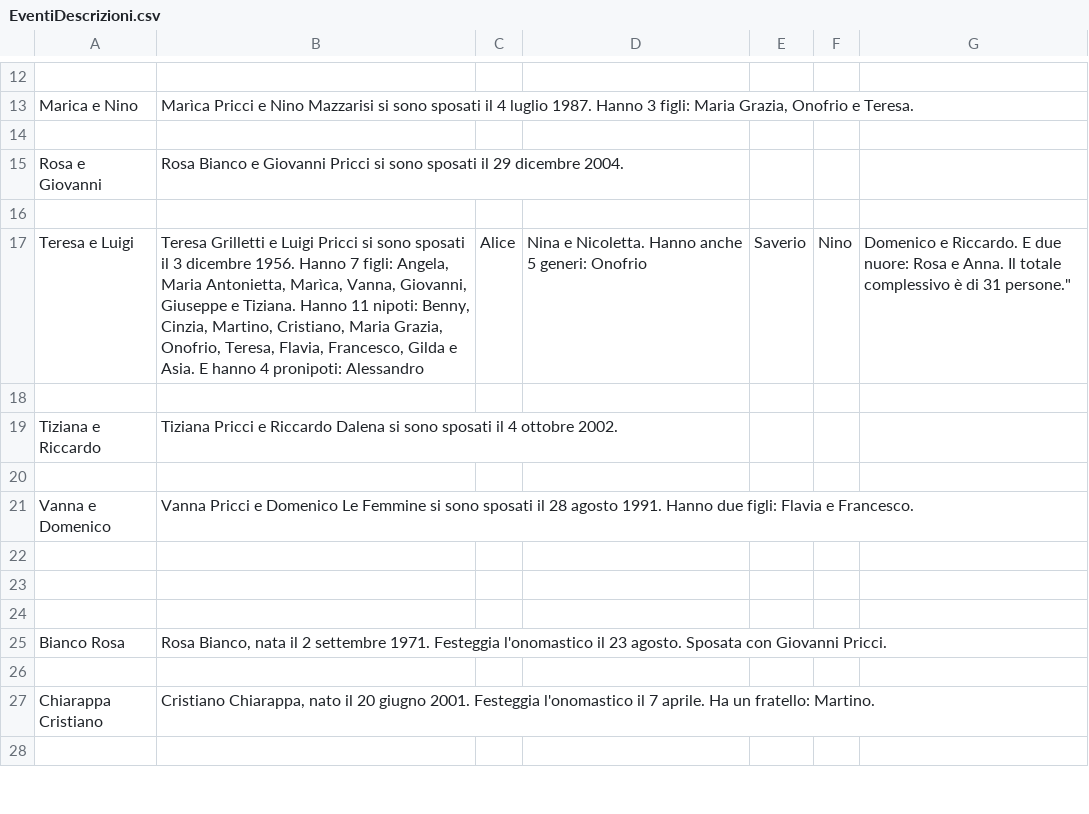
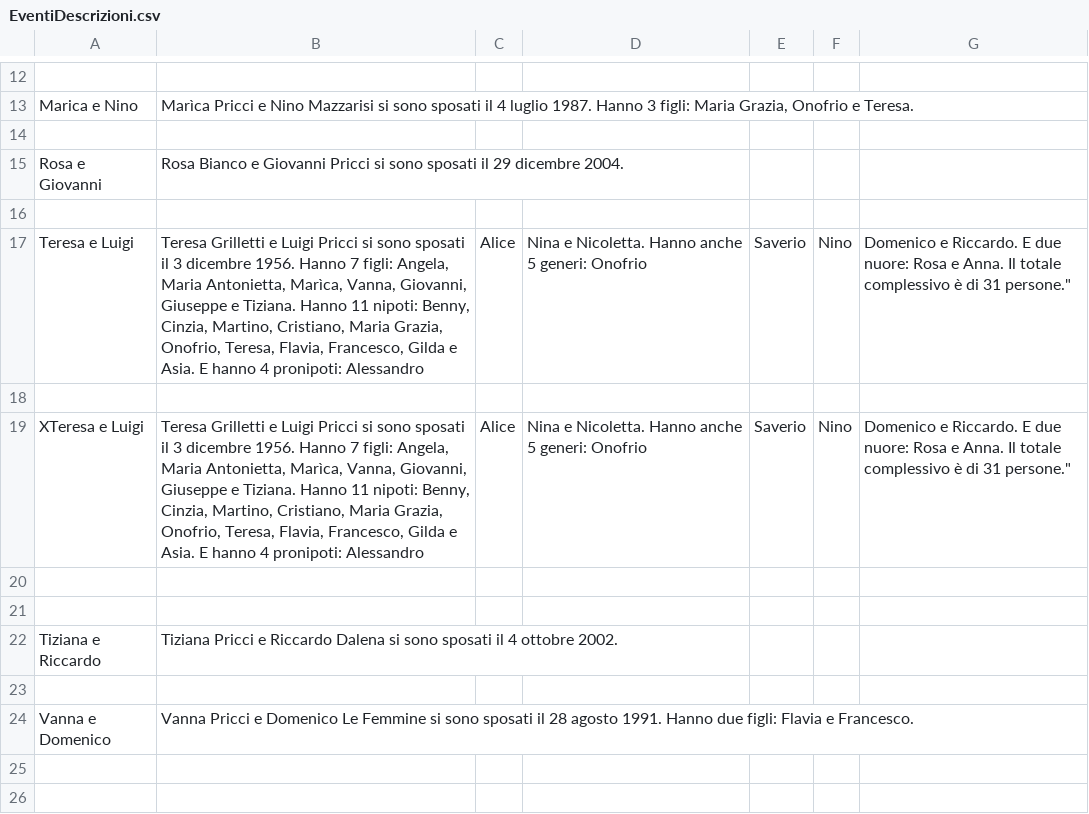
Before and after one commit to Sebastiano-Mazzarisi/Test, a CSV file: EventiDescrizioni.csv, drawn as a sheet; only a part is shown, gaps mark what is left out; the shorter side is filled out with more unchanged rows; the diff names each change by its address in the sheet, - before the commit and + after, or states it on an @@ line.

Commit message:
Add files via upload

```diff
--- a/EventiDescrizioni.csv
+++ b/EventiDescrizioni.csv
+row 19: XTeresa e Luigi | Teresa Grilletti e Luigi Pricci si sono sposati il 3 dicembre 1956. Hanno 7 figli: Angela, Maria Antonietta, Marìca, Vanna, Giovanni, Giuseppe e Tiziana. Hanno 11 nipoti: Benny, Cinzia, Martino, Cristiano, Maria Grazia, Onofrio, Teresa, Flavia, Francesco, Gilda e Asia. E hanno 4 pronipoti: Alessandro | Alice | Nina e Nicoletta. Hanno anche 5 generi: Onofrio | Saverio | Nino | Domenico e Riccardo. E due nuore: Rosa e Anna. Il totale complessivo è di 31 persone."
+row 20: (empty)
+row 21: (empty)
```
